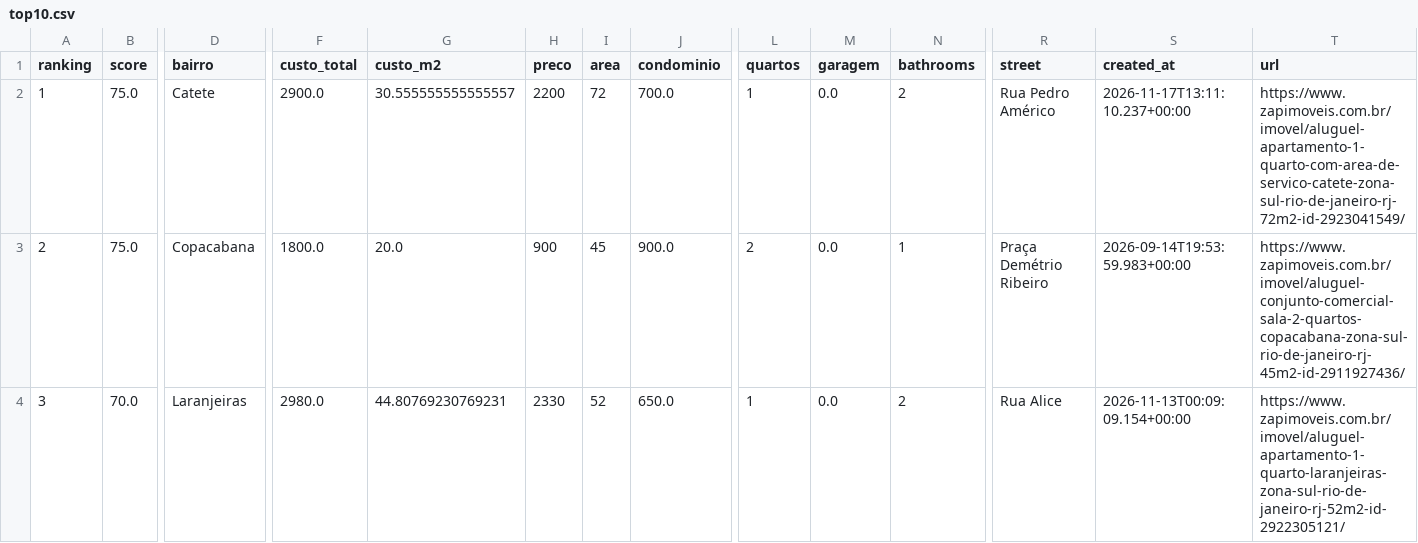
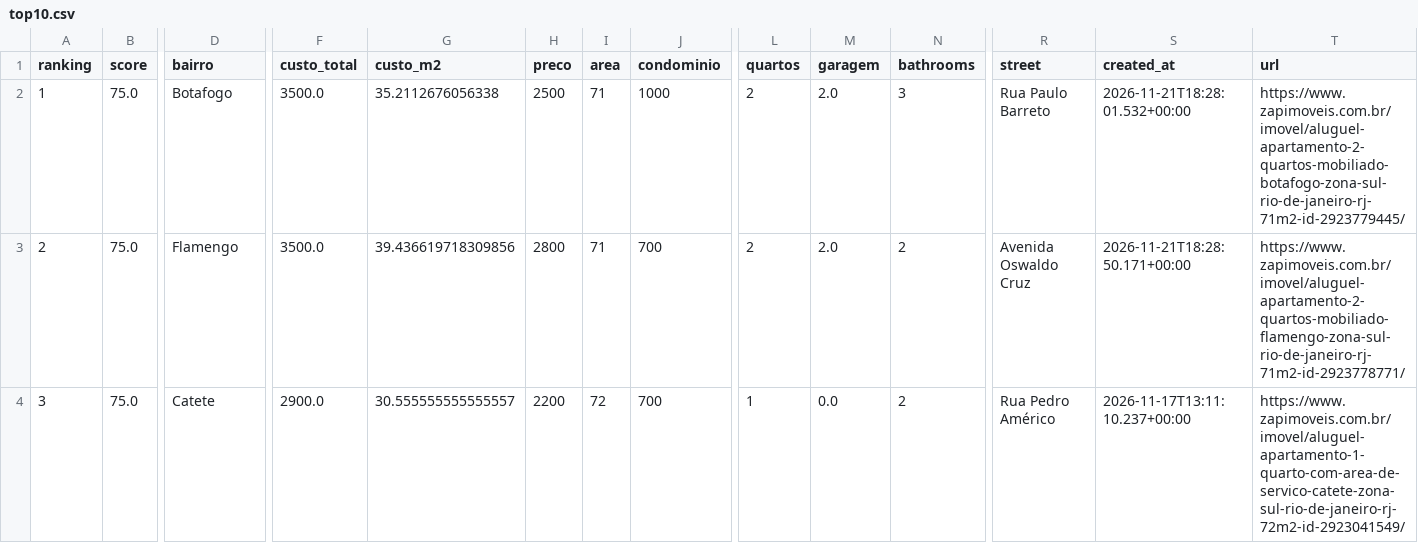
Before and after one commit to DboechatM/RentHunter, a CSV file: data/zap/top/top10.csv, drawn as a sheet; only a part is shown, gaps mark what is left out; the diff covers the shown part only; the diff names each change by its address in the sheet, - before the commit and + after, or states it on an @@ line.

```diff
--- a/data/zap/top/top10.csv
+++ b/data/zap/top/top10.csv
-D2 (bairro): Catete
+D2 (bairro): Botafogo
-F2 (custo_total): 2900.0
+F2 (custo_total): 3500.0
-G2 (custo_m2): 30.555555555555557
+G2 (custo_m2): 35.2112676056338
-H2 (preco): 2200
+H2 (preco): 2500
-I2 (area): 72
+I2 (area): 71
-J2 (condominio): 700.0
+J2 (condominio): 1000
-L2 (quartos): 1
+L2 (quartos): 2
-M2:M3 (garagem): 0.0
+M2:M3 (garagem): 2.0
-N2 (bathrooms): 2
+N2 (bathrooms): 3
-R2 (street): Rua Pedro Américo
+R2 (street): Rua Paulo Barreto
-S2 (created_at): 2026-11-17T13:11:10.237+00:00
+S2 (created_at): 2026-11-21T18:28:01.532+00:00
-T2 (url): https://www.zapimoveis.com.br/imovel/aluguel-apartamento-1-quarto-com-area-de-servico-catete-zona-sul-rio-de-janeiro-rj-72m2-id-2923041549/
+T2 (url): https://www.zapimoveis.com.br/imovel/aluguel-apartamento-2-quartos-mobiliado-botafogo-zona-sul-rio-de-janeiro-rj-71m2-id-2923779445/
-D3 (bairro): Copacabana
+D3 (bairro): Flamengo
-F3 (custo_total): 1800.0
+F3 (custo_total): 3500.0
-G3 (custo_m2): 20.0
+G3 (custo_m2): 39.436619718309856
-H3 (preco): 900
+H3 (preco): 2800
-I3 (area): 45
+I3 (area): 71
-J3 (condominio): 900.0
+J3 (condominio): 700
-N3 (bathrooms): 1
+N3 (bathrooms): 2
-R3 (street): Praça Demétrio Ribeiro
+R3 (street): Avenida Oswaldo Cruz
-S3 (created_at): 2026-09-14T19:53:59.983+00:00
+S3 (created_at): 2026-11-21T18:28:50.171+00:00
-T3 (url): https://www.zapimoveis.com.br/imovel/aluguel-conjunto-comercial-sala-2-quartos-copacabana-zona-sul-rio-de-janeiro-rj-45m2-id-2911927436/
+T3 (url): https://www.zapimoveis.com.br/imovel/aluguel-apartamento-2-quartos-mobiliado-flamengo-zona-sul-rio-de-janeiro-rj-71m2-id-2923778771/
-B4 (score): 70.0
+B4 (score): 75.0
-D4 (bairro): Laranjeiras
+D4 (bairro): Catete
-F4 (custo_total): 2980.0
+F4 (custo_total): 2900.0
-G4 (custo_m2): 44.80769230769231
+G4 (custo_m2): 30.555555555555557
-H4 (preco): 2330
+H4 (preco): 2200
-I4 (area): 52
+I4 (area): 72
-J4 (condominio): 650.0
+J4 (condominio): 700
-R4 (street): Rua Alice
+R4 (street): Rua Pedro Américo
-S4 (created_at): 2026-11-13T00:09:09.154+00:00
+S4 (created_at): 2026-11-17T13:11:10.237+00:00
-T4 (url): https://www.zapimoveis.com.br/imovel/aluguel-apartamento-1-quarto-laranjeiras-zona-sul-rio-de-janeiro-rj-52m2-id-2922305121/
+T4 (url): https://www.zapimoveis.com.br/imovel/aluguel-apartamento-1-quarto-com-area-de-servico-catete-zona-sul-rio-de-janeiro-rj-72m2-id-2923041549/
```
Also changed, not shown: 69 edited cells elsewhere in this file, 3 other files.
